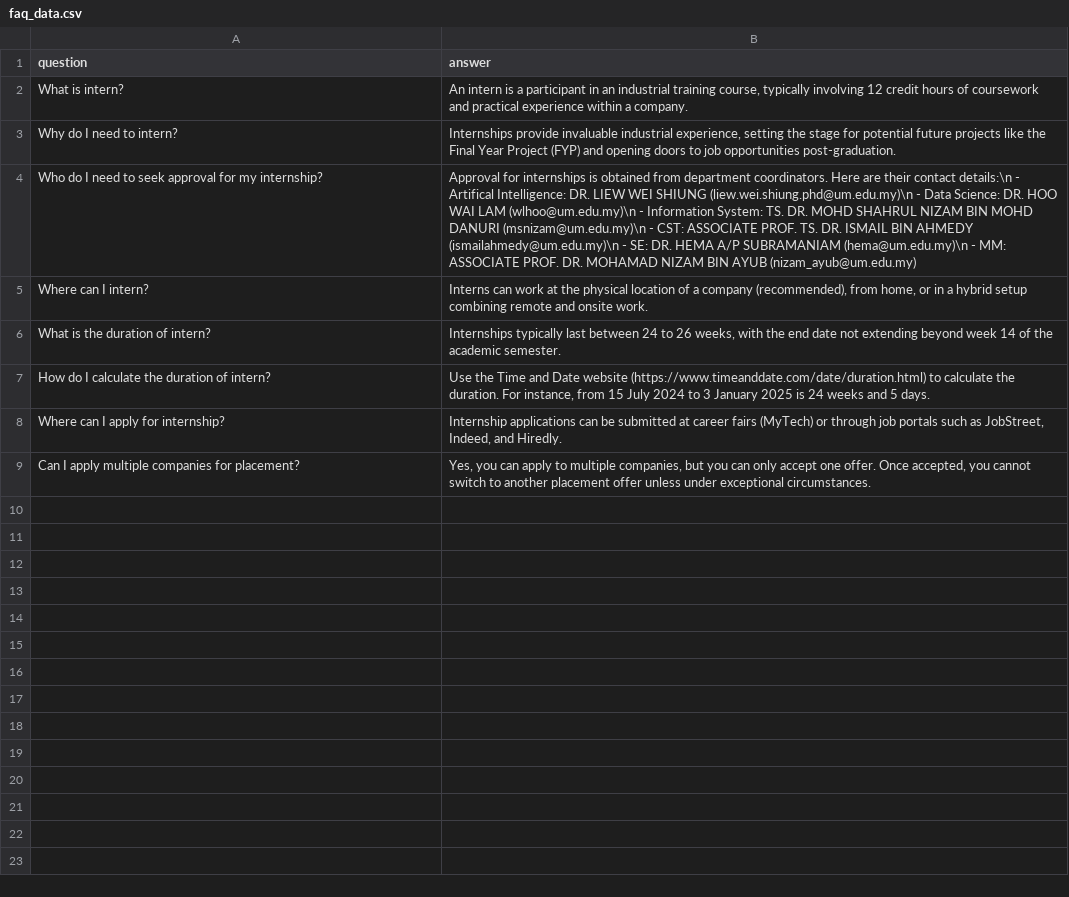
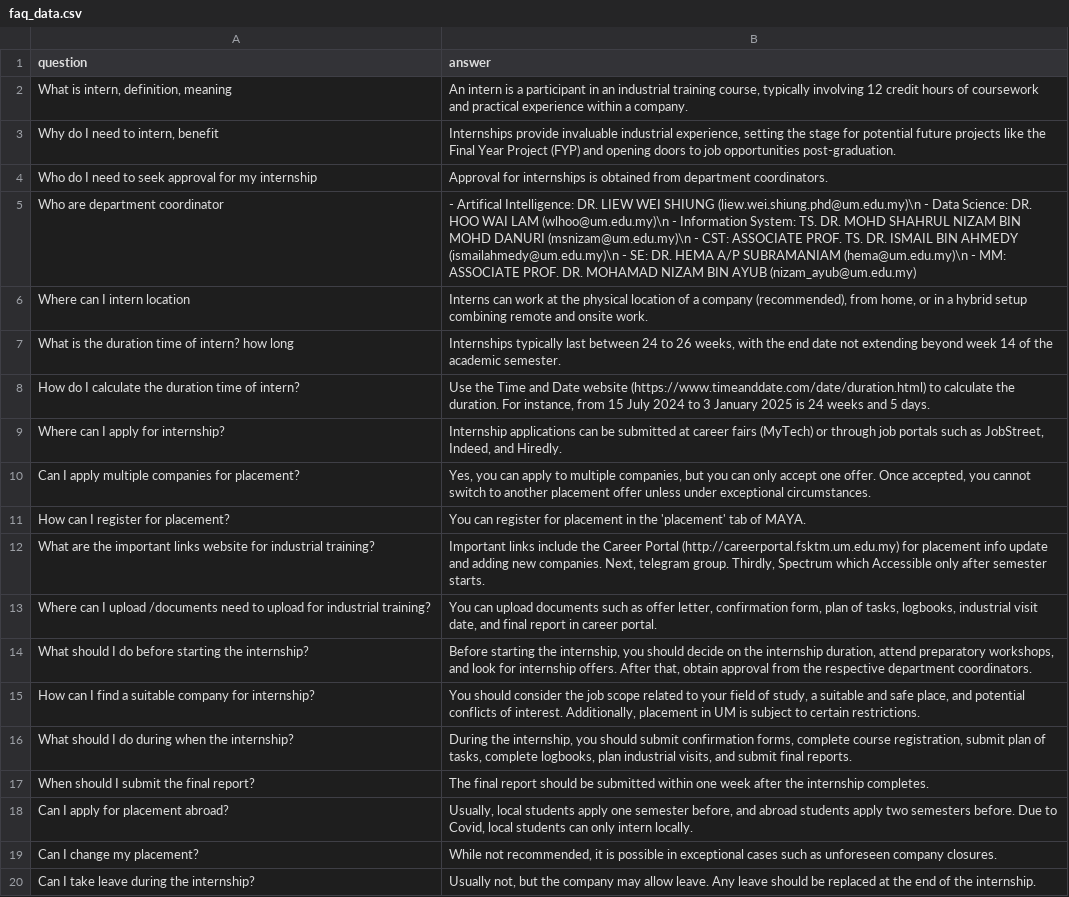
Before and after one commit to calvinn7/FCSITCareerBuddy, a CSV file: dataset/faq_data.csv, drawn as a sheet; only a part is shown; the diff covers the shown part only.

Commit message:
faq dataset and code

```diff
--- a/dataset/faq_data.csv
+++ b/dataset/faq_data.csv
@@ -1,7 +1,8 @@
 question,answer
-What is intern?,"An intern is a participant in an industrial training course, typically involving 12 credit hours of coursework and practical experience within a company."
-Why do I need to intern?,"Internships provide invaluable industrial experience, setting the stage for potential future projects like the Final Year Project (FYP) and opening doors to job opportunities post-graduation."
-Who do I need to seek approval for my internship?,"Approval for internships is obtained from department coordinators. Here are their contact details:\n  - Artifical Intelligence: DR. LIEW WEI SHIUNG (liew.wei.shiung.phd@um.edu.my)\n  - Data Science: DR. HOO WAI LAM (wlhoo@um.edu.my)\n  - Information System: TS. DR. MOHD SHAHRUL NIZAM BIN MOHD DANURI (msnizam@um.edu.my)\n  - CST: ASSOCIATE PROF. TS. DR. ISMAIL BIN AHMEDY (ismailahmedy@um.edu.my)\n  - SE: DR. HEMA A/P SUBRAMANIAM (hema@um.edu.my)\n  - MM: ASSOCIATE PROF. DR. MOHAMAD NIZAM BIN AYUB (nizam_ayub@um.edu.my)"
-Where can I intern?,"Interns can work at the physical location of a company (recommended), from home, or in a hybrid setup combining remote and onsite work."
-What is the duration of intern?,"Internships typically last between 24 to 26 weeks, with the end date not extending beyond week 14 of the academic semester."
-How do I calculate the duration of intern?,"Use the Time and Date website (https://www.timeanddate.com/date/duration.html) to calculate the duration. For instance, from 15 July 2024 to 3 January 2025 is 24 weeks and 5 days."
+"What is intern, definition, meaning","An intern is a participant in an industrial training course, typically involving 12 credit hours of coursework and practical experience within a company."
+"Why do I need to intern, benefit","Internships provide invaluable industrial experience, setting the stage for potential future projects like the Final Year Project (FYP) and opening doors to job opportunities post-graduation."
+"Who do I need to seek approval for my internship","Approval for internships is obtained from department coordinators. "
+"Who are department coordinator","- Artifical Intelligence: DR. LIEW WEI SHIUNG (liew.wei.shiung.phd@um.edu.my)\n  - Data Science: DR. HOO WAI LAM (wlhoo@um.edu.my)\n  - Information System: TS. DR. MOHD SHAHRUL NIZAM BIN MOHD DANURI (msnizam@um.edu.my)\n  - CST: ASSOCIATE PROF. TS. DR. ISMAIL BIN AHMEDY (ismailahmedy@um.edu.my)\n  - SE: DR. HEMA A/P SUBRAMANIAM (hema@um.edu.my)\n  - MM: ASSOCIATE PROF. DR. MOHAMAD NIZAM BIN AYUB (nizam_ayub@um.edu.my)"
+"Where can I intern location","Interns can work at the physical location of a company (recommended), from home, or in a hybrid setup combining remote and onsite work."
+"What is the duration time of intern? how long","Internships typically last between 24 to 26 weeks, with the end date not extending beyond week 14 of the academic semester."
+"How do I calculate the duration time of intern?","Use the Time and Date website (https://www.timeanddate.com/date/duration.html) to calculate the duration. For instance, from 15 July 2024 to 3 January 2025 is 24 weeks and 5 days."
@@ -9,0 +11,10 @@ Can I apply multiple companies for placement?,"Yes, you can apply to multiple co
+"How can I register for placement?","You can register for placement in the 'placement' tab of MAYA."
+"What are the important links website for industrial training?","Important links include the Career Portal (http://careerportal.fsktm.um.edu.my) for placement info update and adding new companies. Next, telegram group. Thirdly, Spectrum which Accessible only after semester starts."
+"Where can I upload /documents need to upload for industrial training?","You can upload documents such as offer letter, confirmation form, plan of tasks, logbooks, industrial visit date, and final report in career portal."
+"What should I do before starting the internship?","Before starting the internship, you should decide on the internship duration, attend preparatory workshops, and look for internship offers. After that, obtain approval from the respective department coordinators."
+"How can I find a suitable company for internship?","You should consider the job scope related to your field of study, a suitable and safe place, and potential conflicts of interest. Additionally, placement in UM is subject to certain restrictions."
+"What should I do during when the internship?","During the internship, you should submit confirmation forms, complete course registration, submit plan of tasks, complete logbooks, plan industrial visits, and submit final reports."
+"When should I submit the final report?","The final report should be submitted within one week after the internship completes."
+"Can I apply for placement abroad?","Usually, local students apply one semester before, and abroad students apply two semesters before. Due to Covid, local students can only intern locally."
+"Can I change my placement?","While not recommended, it is possible in exceptional cases such as unforeseen company closures."
+"Can I take leave during the internship?","Usually not, but the company may allow leave. Any leave should be replaced at the end of the internship."
```
Also changed, not shown: 13 added rows elsewhere in this file, 1 other file.
